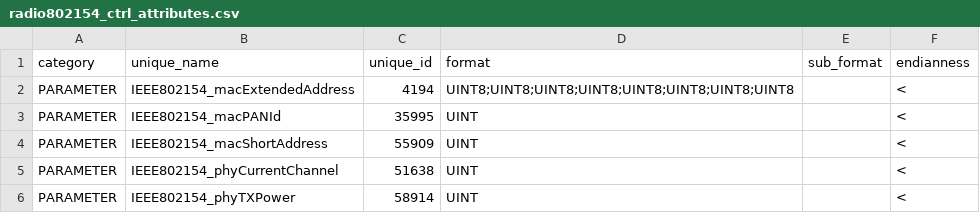
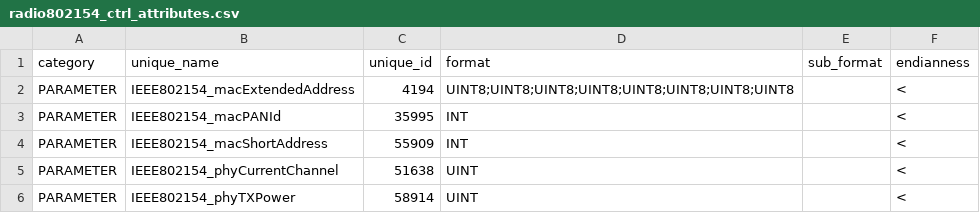
Before and after one commit to wishful-project/examples, a CSV file: contiki/config/protocol_connectors/radio802154_ctrl_attributes.csv, drawn as a sheet.

```diff
--- a/contiki/config/protocol_connectors/radio802154_ctrl_attributes.csv
+++ b/contiki/config/protocol_connectors/radio802154_ctrl_attributes.csv
@@ -2,4 +2,4 @@
 "PARAMETER","IEEE802154_macExtendedAddress",4194,"UINT8;UINT8;UINT8;UINT8;UINT8;UINT8;UINT8;UINT8","","<"
-"PARAMETER","IEEE802154_macPANId",35995,"UINT","","<"
-"PARAMETER","IEEE802154_macShortAddress",55909,"UINT","","<"
+"PARAMETER","IEEE802154_macPANId",35995,"INT","","<"
+"PARAMETER","IEEE802154_macShortAddress",55909,"INT","","<"
 "PARAMETER","IEEE802154_phyCurrentChannel",51638,"UINT","","<"
```
Also changed, not shown: contiki/config/protocol_connectors/ipv6_ctrl_attributes.csv, contiki/config/protocol_connectors/taisc_ctrl_attributes.csv, 5 other files.
